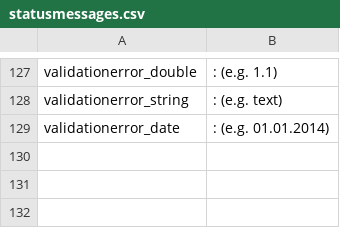
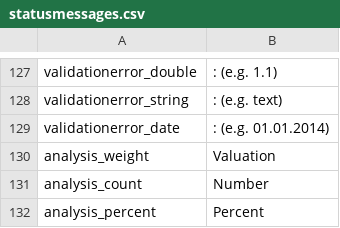
Before and after one commit to ARessmann/SE2, a CSV file: application/languages/en/statusmessages.csv, drawn as a sheet; only a part is shown, gaps mark what is left out; the diff names each change by its address in the sheet, - before the commit and + after, or states it on an @@ line.

```diff
--- a/application/languages/en/statusmessages.csv
+++ b/application/languages/en/statusmessages.csv
+row 130: analysis_weight | Valuation
+row 131: analysis_count | Number
+row 132: analysis_percent | Percent
```
Also changed, not shown: application/languages/de/statusmessages.csv, 4 other files.
